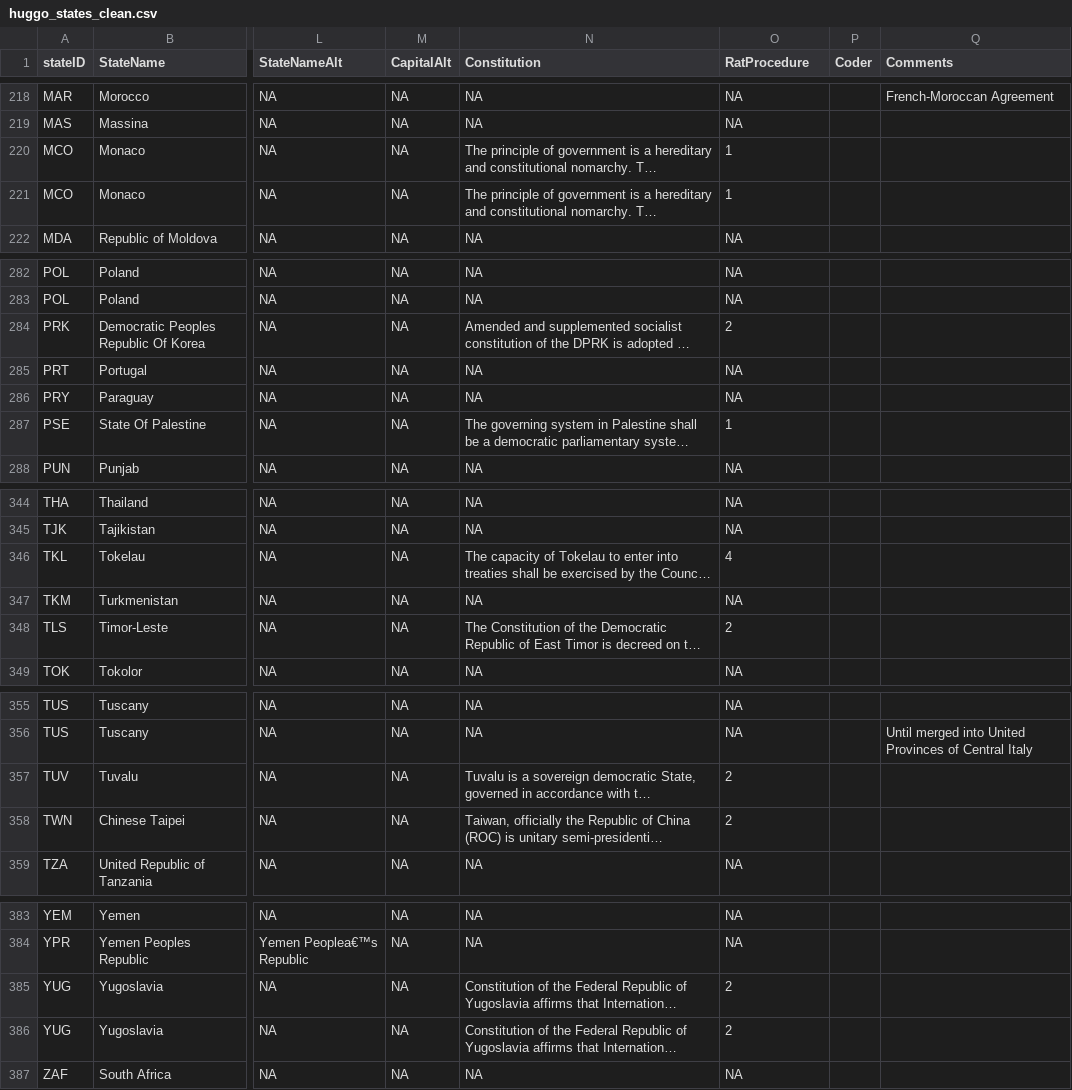
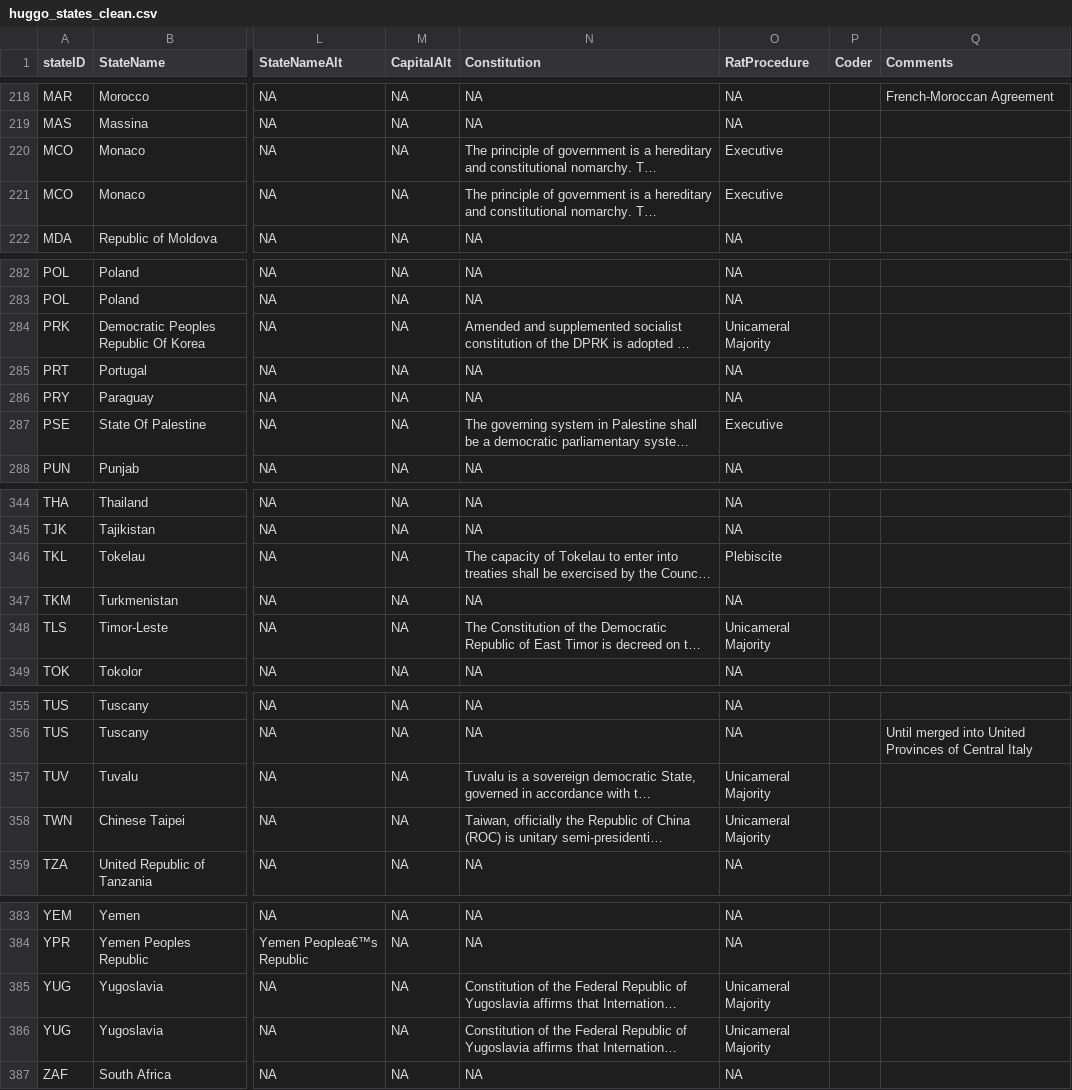
Before and after one commit to globalgov/manystates, a CSV file: data-raw/states/HUGGO/huggo_states_clean.csv, drawn as a sheet; only a part is shown, gaps mark what is left out; long unchanged cells end in …; the diff covers the shown part only; the diff names each change by its address in the sheet, - before the commit and + after, or states it on an @@ line.

Commit message:
RatProcedure is now a character variable (more explicit)

```diff
--- a/data-raw/states/HUGGO/huggo_states_clean.csv
+++ b/data-raw/states/HUGGO/huggo_states_clean.csv
-O220:O221 (RatProcedure): 1
+O220:O221 (RatProcedure): Executive
-O284 (RatProcedure): 2
+O284 (RatProcedure): Unicameral Majority
-O287 (RatProcedure): 1
+O287 (RatProcedure): Executive
-O346 (RatProcedure): 4
+O346 (RatProcedure): Plebiscite
-O348 (RatProcedure): 2
+O348 (RatProcedure): Unicameral Majority
-O357:O358 (RatProcedure): 2
+O357:O358 (RatProcedure): Unicameral Majority
-O385:O386 (RatProcedure): 2
+O385:O386 (RatProcedure): Unicameral Majority
```
Also changed, not shown: 19 edited cells elsewhere in this file.
